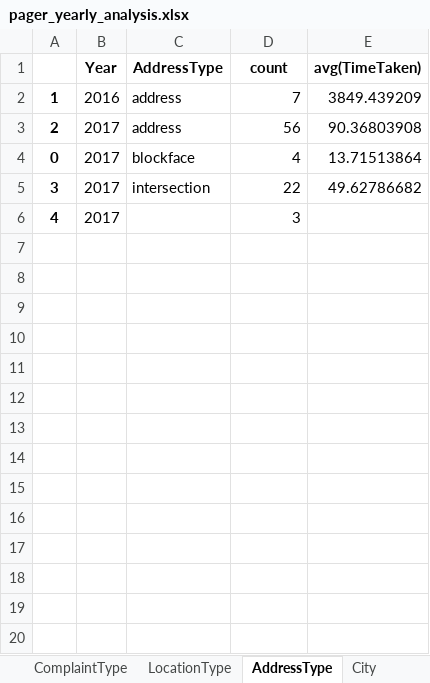
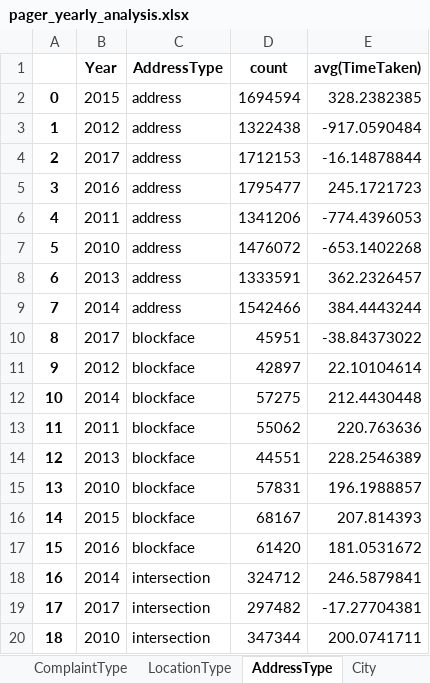
Before and after one commit to narayana1043/datascience_challenges, an Excel workbook: 311_service_requests/pager_yearly_analysis.xlsx, sheet AddressType, drawn as a sheet; only a part is shown; values as stored, in another font and other column widths than the file's, no borders; removed rows and columns are numbered as before the commit, all else as after; the diff covers the shown part only; the diff names each change by its address in the sheet, - before the commit and + after, or states it on an @@ line.

```diff
--- a/311_service_requests/pager_yearly_analysis.xlsx (sheet AddressType)
+++ b/311_service_requests/pager_yearly_analysis.xlsx (sheet AddressType)
+row 2: 0 | 2015 | address | 1694594 | 328.2382385
-B3 (Year): 2016
+B3 (Year): 2012
-D3 (count): 7
+D3 (count): 1322438
-E3 (avg(TimeTaken)): 3849.439209
+E3 (avg(TimeTaken)): -917.0590484
-D4 (count): 56
+D4 (count): 1712153
-E4 (avg(TimeTaken)): 90.36803908
+E4 (avg(TimeTaken)): -16.14878844
-row 4: 0 | 2017 | blockface | 4 | 13.71513864
-B5 (Year): 2017
+B5 (Year): 2016
-C5 (AddressType): intersection
+C5 (AddressType): address
-D5 (count): 22
+D5 (count): 1795477
-E5 (avg(TimeTaken)): 49.62786682
+E5 (avg(TimeTaken)): 245.1721723
-B6 (Year): 2017
+B6 (Year): 2011
-C6 (AddressType): (empty)
+C6 (AddressType): address
-D6 (count): 3
+D6 (count): 1341206
-E6 (avg(TimeTaken)): (empty)
+E6 (avg(TimeTaken)): -774.4396053
+row 7: 5 | 2010 | address | 1476072 | -653.1402268
+row 8: 6 | 2013 | address | 1333591 | 362.2326457
+row 9: 7 | 2014 | address | 1542466 | 384.4443244
+row 10: 8 | 2017 | blockface | 45951 | -38.84373022
+row 11: 9 | 2012 | blockface | 42897 | 22.10104614
+row 12: 10 | 2014 | blockface | 57275 | 212.4430448
+row 13: 11 | 2011 | blockface | 55062 | 220.763636
+row 14: 12 | 2013 | blockface | 44551 | 228.2546389
+row 15: 13 | 2010 | blockface | 57831 | 196.1988857
+row 16: 14 | 2015 | blockface | 68167 | 207.814393
+row 17: 15 | 2016 | blockface | 61420 | 181.0531672
+row 18: 16 | 2014 | intersection | 324712 | 246.5879841
+row 19: 17 | 2017 | intersection | 297482 | -17.27704381
+row 20: 18 | 2010 | intersection | 347344 | 200.0741711
```
Also changed, not shown: 26 added rows elsewhere in this sheet, sheet City, sheet ComplaintType, sheet LocationType, sheet Borough, sheet Agency, sheet Status, 2 more sheets, 311_service_requests/pager_analysis.xlsx, 311_service_requests/pager_monthly_analysis.xlsx.
